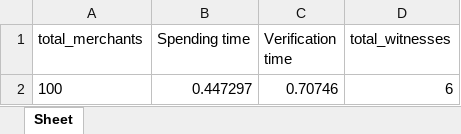
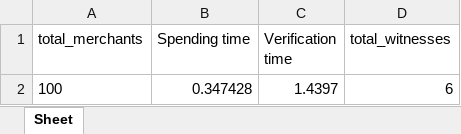
Before and after one commit to AkashMVerma/NirvanaPayments, an Excel workbook: communication_python/Verify_comm100.xlsx, sheet Sheet, drawn as a sheet; values as stored, in another font and other column widths than the file's, no borders; the diff names each change by its address in the sheet, - before the commit and + after, or states it on an @@ line.

Commit message:
distributed witness

```diff
--- a/communication_python/Verify_comm100.xlsx (sheet Sheet)
+++ b/communication_python/Verify_comm100.xlsx (sheet Sheet)
-B2 (Spending time): 0.447297
+B2 (Spending time): 0.347428
-C2 (Verification time): 0.70746
+C2 (Verification time): 1.4397
```
Also changed, not shown: communication_python/Spend_comm100.xlsx, communication_python/Spend_comm10100.xlsx, 8 other files.
